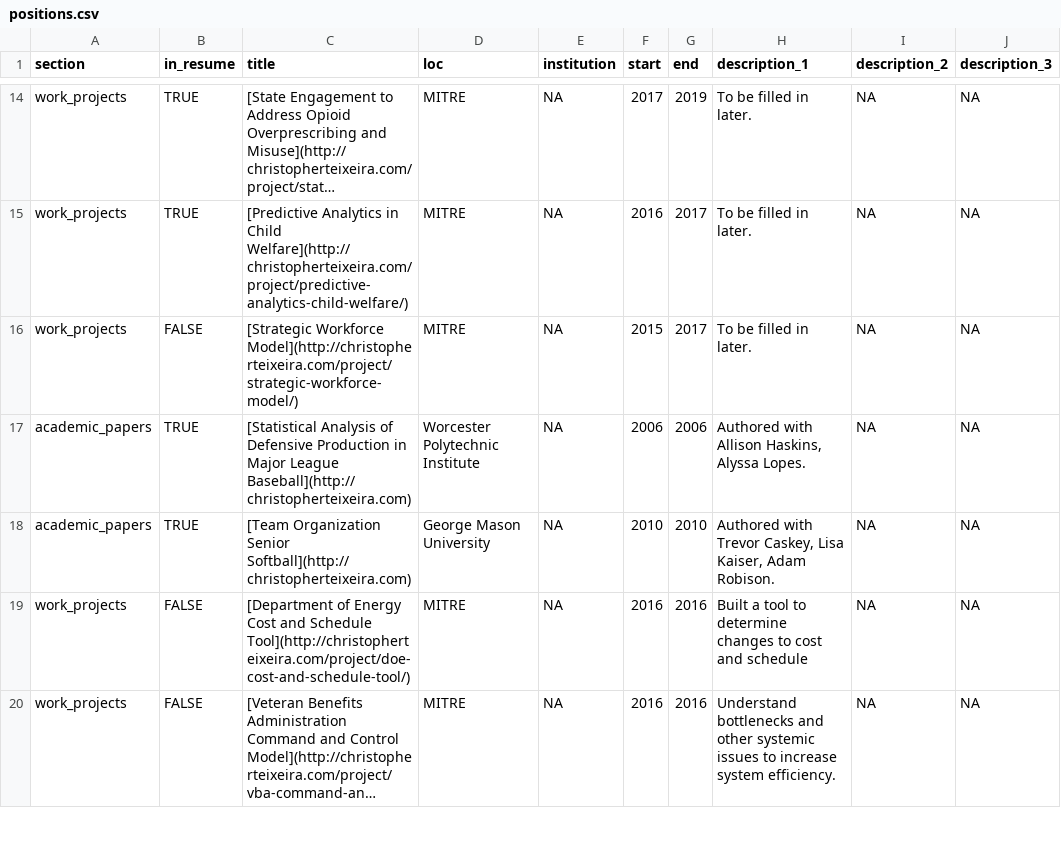
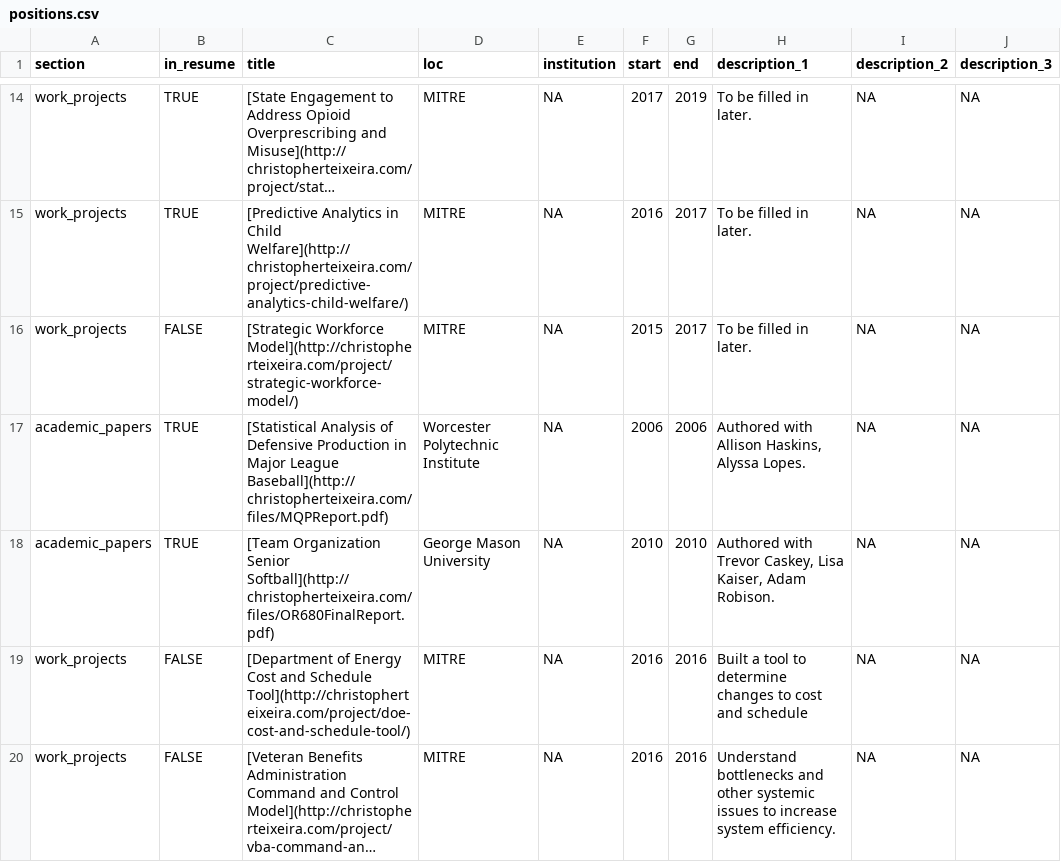
Before and after one commit to ct-analytics/Resume, a CSV file: positions.csv, drawn as a sheet; only a part is shown, gaps mark what is left out; long unchanged cells end in ….

Commit message:
Update positions.csv
added links to academic papers

```diff
--- a/positions.csv
+++ b/positions.csv
@@ -16,4 +16,4 @@ work_projects,TRUE,[Predictive Analytics in Child Welfare](http://christophertei
 work_projects,FALSE,[Strategic Workforce Model](http://christopherteixeira.com/project/strategic-workforce-model/),MITRE,NA,2015,2017,To be filled in later.,NA,NA
-academic_papers,TRUE,[Statistical Analysis of Defensive Production in Major League Baseball](http://christopherteixeira.com),Worcester Polytechnic Institute,NA,2006,2006,"Authored with Allison Haskins, Alyssa Lopes.",NA,NA
-academic_papers,TRUE,[Team Organization Senior Softball](http://christopherteixeira.com),George Mason University,NA,2010,2010,"Authored with Trevor Caskey, Lisa Kaiser, Adam Robison. ",NA,NA
+academic_papers,TRUE,[Statistical Analysis of Defensive Production in Major League Baseball](http://christopherteixeira.com/files/MQPReport.pdf),Worcester Polytechnic Institute,NA,2006,2006,"Authored with Allison Haskins, Alyssa Lopes.",NA,NA
+academic_papers,TRUE,[Team Organization Senior Softball](http://christopherteixeira.com/files/OR680FinalReport.pdf),George Mason University,NA,2010,2010,"Authored with Trevor Caskey, Lisa Kaiser, Adam Robison. ",NA,NA
 work_projects,FALSE,[Department of Energy Cost and Schedule Tool](http://christopherteixeira.com/project/doe-cost-and-schedule-tool/),MITRE,NA,2016,2016,Built a tool to determine changes to cost and schedule,NA,NA
```
